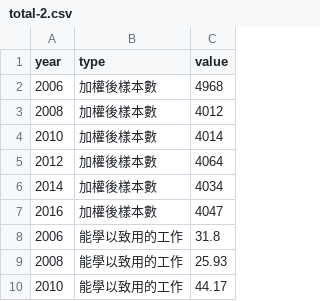
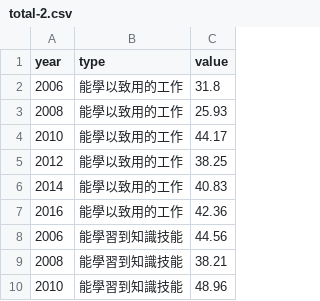
Before and after one commit to Darkborderman/taiwanstat, a CSV file: assets/csv/青年勞工初次尋職時選擇工作的考慮因素(fin)/total-2.csv, drawn as a sheet; only a part is shown; the shorter side is filled out with more unchanged rows; the diff names each change by its address in the sheet, - before the commit and + after, or states it on an @@ line.

```diff
--- a/assets/csv/青年勞工初次尋職時選擇工作的考慮因素(fin)/total-2.csv
+++ b/assets/csv/青年勞工初次尋職時選擇工作的考慮因素(fin)/total-2.csv
-row 2: 2006 | 加權後樣本數 | 4968
-row 3: 2008 | 加權後樣本數 | 4012
-row 4: 2010 | 加權後樣本數 | 4014
-row 5: 2012 | 加權後樣本數 | 4064
-row 6: 2014 | 加權後樣本數 | 4034
-row 7: 2016 | 加權後樣本數 | 4047
```
Also changed, not shown: 3 other files.
